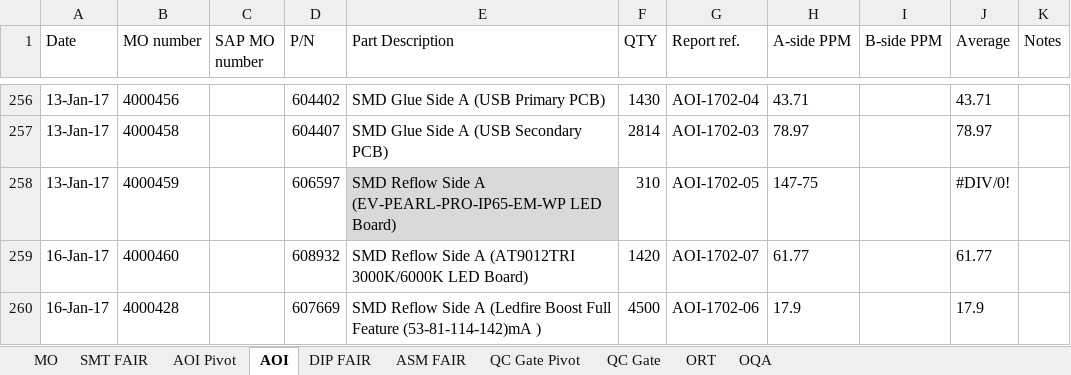
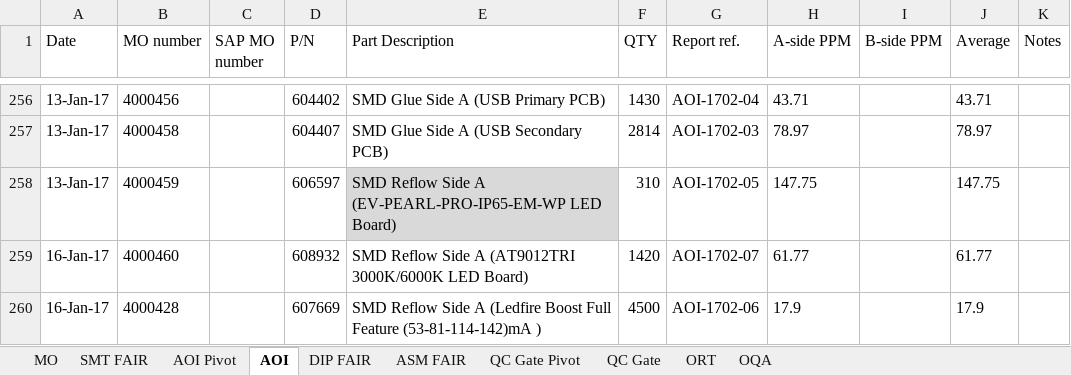
Before and after one commit to pjbaudin/QAS_R_Project, an Excel workbook: SMT Defect Monitoring/QA report monitoring list.xlsx, sheet AOI, drawn as a sheet; only a part is shown, gaps mark what is left out; values as stored, in another font and other column widths than the file's, no borders; conditional formats and table styles not drawn; the diff names each change by its address in the sheet, - before the commit and + after, or states it on an @@ line.

```diff
--- a/SMT Defect Monitoring/QA report monitoring list.xlsx (sheet AOI)
+++ b/SMT Defect Monitoring/QA report monitoring list.xlsx (sheet AOI)
-H258 (A-side PPM): 147-75
+H258 (A-side PPM): 147.75
-J258 (Average): #DIV/0!
+J258 (Average): 147.75
```
Also changed, not shown: 1 other file.
